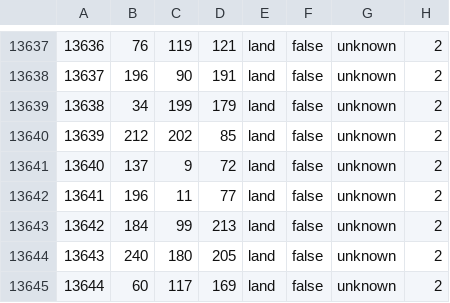
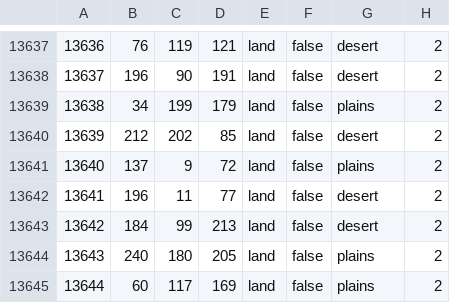
Before and after one commit to EROR44/1849AOTSM, a CSV file: aotsm/map/definition.csv, drawn as a sheet; only a part is shown, gaps mark what is left out; the diff covers the shown part only.

```diff
--- a/aotsm/map/definition.csv
+++ b/aotsm/map/definition.csv
@@ -13637,9 +13637,9 @@
-13636;76;119;121;land;false;unknown;2
-13637;196;90;191;land;false;unknown;2
-13638;34;199;179;land;false;unknown;2
-13639;212;202;85;land;false;unknown;2
-13640;137;9;72;land;false;unknown;2
-13641;196;11;77;land;false;unknown;2
-13642;184;99;213;land;false;unknown;2
-13643;240;180;205;land;false;unknown;2
-13644;60;117;169;land;false;unknown;2
+13636;76;119;121;land;false;desert;2
+13637;196;90;191;land;false;desert;2
+13638;34;199;179;land;false;plains;2
+13639;212;202;85;land;false;desert;2
+13640;137;9;72;land;false;plains;2
+13641;196;11;77;land;false;desert;2
+13642;184;99;213;land;false;desert;2
+13643;240;180;205;land;false;plains;2
+13644;60;117;169;land;false;plains;2
```
Also changed, not shown: 28 edited cells elsewhere in this file, 6 other files.
